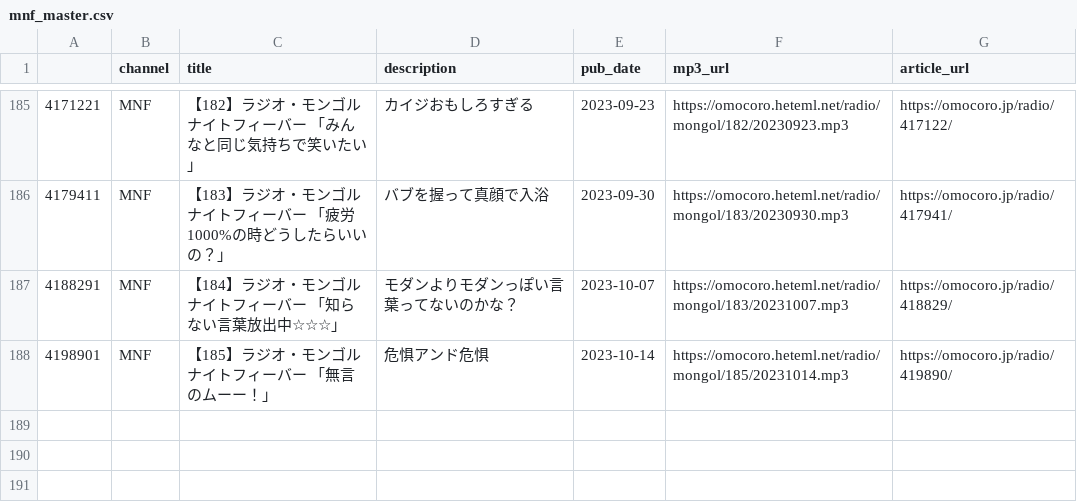
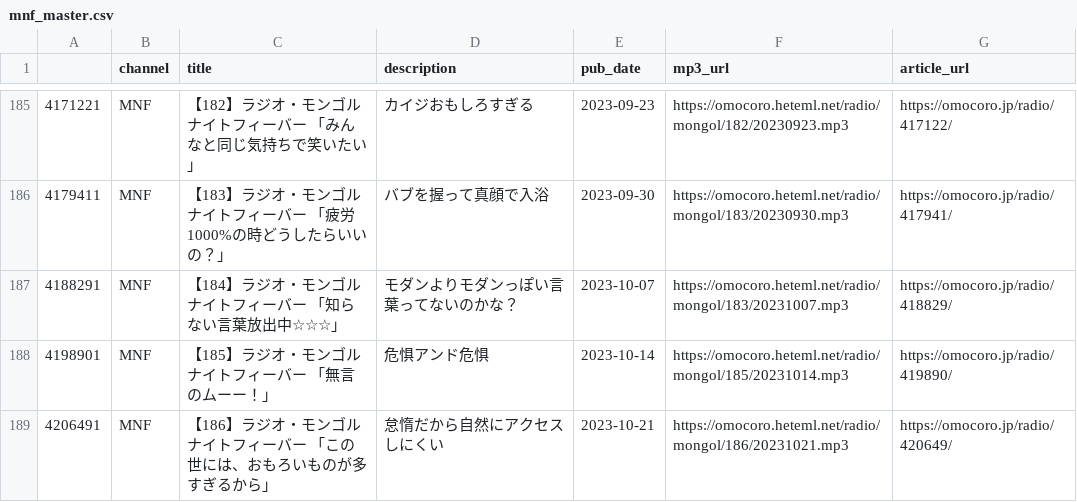
Before and after one commit to tosh1mu/omcr_radio, a CSV file: csv/mnf_master.csv, drawn as a sheet; only a part is shown, gaps mark what is left out; the diff names each change by its address in the sheet, - before the commit and + after, or states it on an @@ line.

```diff
--- a/csv/mnf_master.csv
+++ b/csv/mnf_master.csv
+row 189: 4206491 | MNF | 【186】ラジオ・モンゴルナイトフィーバー 「この世には、おもろいものが多すぎるから」 | 怠惰だから自然にアクセスしにくい | 2023-10-21 | https://omocoro.heteml.net/radio/mongol/186/20231021.mp3 | https://omocoro.jp/radio/420649/
```
Also changed, not shown: 1 other file.
